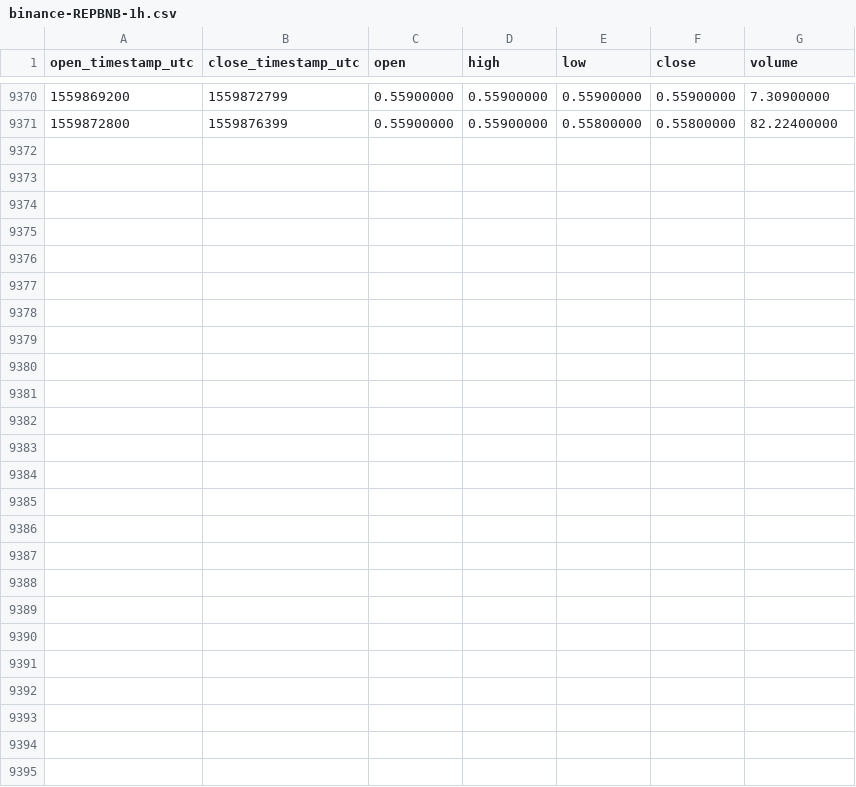
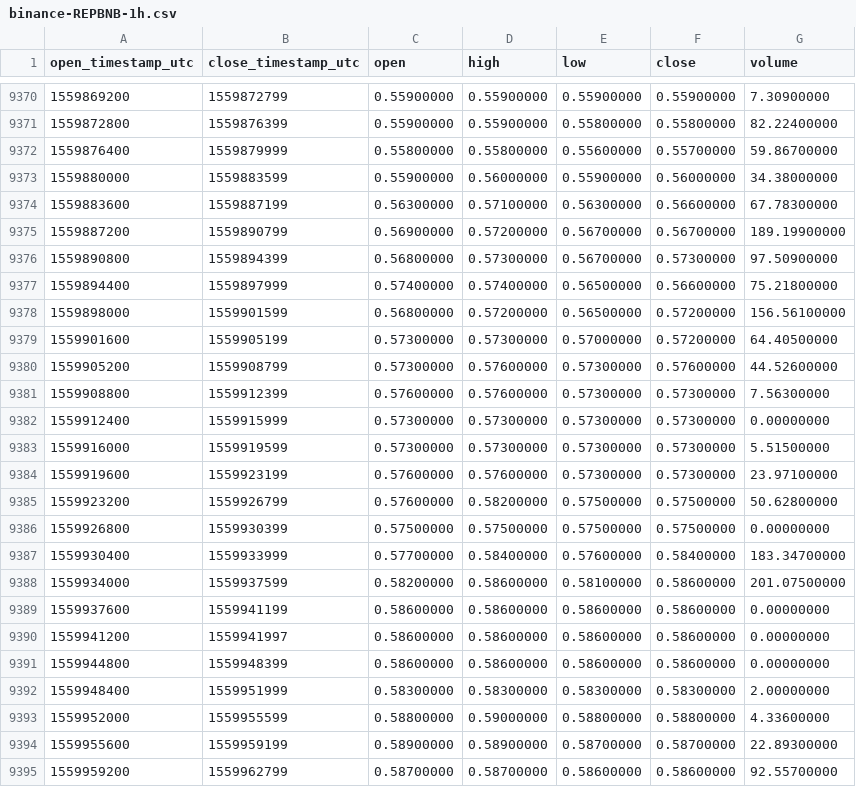
Before and after one commit to cryptobigbro/binance-REPBNB, a CSV file: binance-REPBNB-1h.csv, drawn as a sheet; only a part is shown, gaps mark what is left out.

Commit message:
Update OHLCV data.

```diff
--- a/binance-REPBNB-1h.csv
+++ b/binance-REPBNB-1h.csv
@@ -9371 +9371,25 @@ open_timestamp_utc,close_timestamp_utc,open,high,low,close,volume
 1559872800,1559876399,0.55900000,0.55900000,0.55800000,0.55800000,82.22400000
+1559876400,1559879999,0.55800000,0.55800000,0.55600000,0.55700000,59.86700000
+1559880000,1559883599,0.55900000,0.56000000,0.55900000,0.56000000,34.38000000
+1559883600,1559887199,0.56300000,0.57100000,0.56300000,0.56600000,67.78300000
+1559887200,1559890799,0.56900000,0.57200000,0.56700000,0.56700000,189.19900000
+1559890800,1559894399,0.56800000,0.57300000,0.56700000,0.57300000,97.50900000
+1559894400,1559897999,0.57400000,0.57400000,0.56500000,0.56600000,75.21800000
+1559898000,1559901599,0.56800000,0.57200000,0.56500000,0.57200000,156.56100000
+1559901600,1559905199,0.57300000,0.57300000,0.57000000,0.57200000,64.40500000
+1559905200,1559908799,0.57300000,0.57600000,0.57300000,0.57600000,44.52600000
+1559908800,1559912399,0.57600000,0.57600000,0.57300000,0.57300000,7.56300000
+1559912400,1559915999,0.57300000,0.57300000,0.57300000,0.57300000,0.00000000
+1559916000,1559919599,0.57300000,0.57300000,0.57300000,0.57300000,5.51500000
+1559919600,1559923199,0.57600000,0.57600000,0.57300000,0.57300000,23.97100000
+1559923200,1559926799,0.57600000,0.58200000,0.57500000,0.57500000,50.62800000
+1559926800,1559930399,0.57500000,0.57500000,0.57500000,0.57500000,0.00000000
+1559930400,1559933999,0.57700000,0.58400000,0.57600000,0.58400000,183.34700000
+1559934000,1559937599,0.58200000,0.58600000,0.58100000,0.58600000,201.07500000
+1559937600,1559941199,0.58600000,0.58600000,0.58600000,0.58600000,0.00000000
+1559941200,1559941997,0.58600000,0.58600000,0.58600000,0.58600000,0.00000000
+1559944800,1559948399,0.58600000,0.58600000,0.58600000,0.58600000,0.00000000
+1559948400,1559951999,0.58300000,0.58300000,0.58300000,0.58300000,2.00000000
+1559952000,1559955599,0.58800000,0.59000000,0.58800000,0.58800000,4.33600000
+1559955600,1559959199,0.58900000,0.58900000,0.58700000,0.58700000,22.89300000
+1559959200,1559962799,0.58700000,0.58700000,0.58600000,0.58600000,92.55700000
```
Also changed, not shown: binance-REPBNB-1d.csv.
